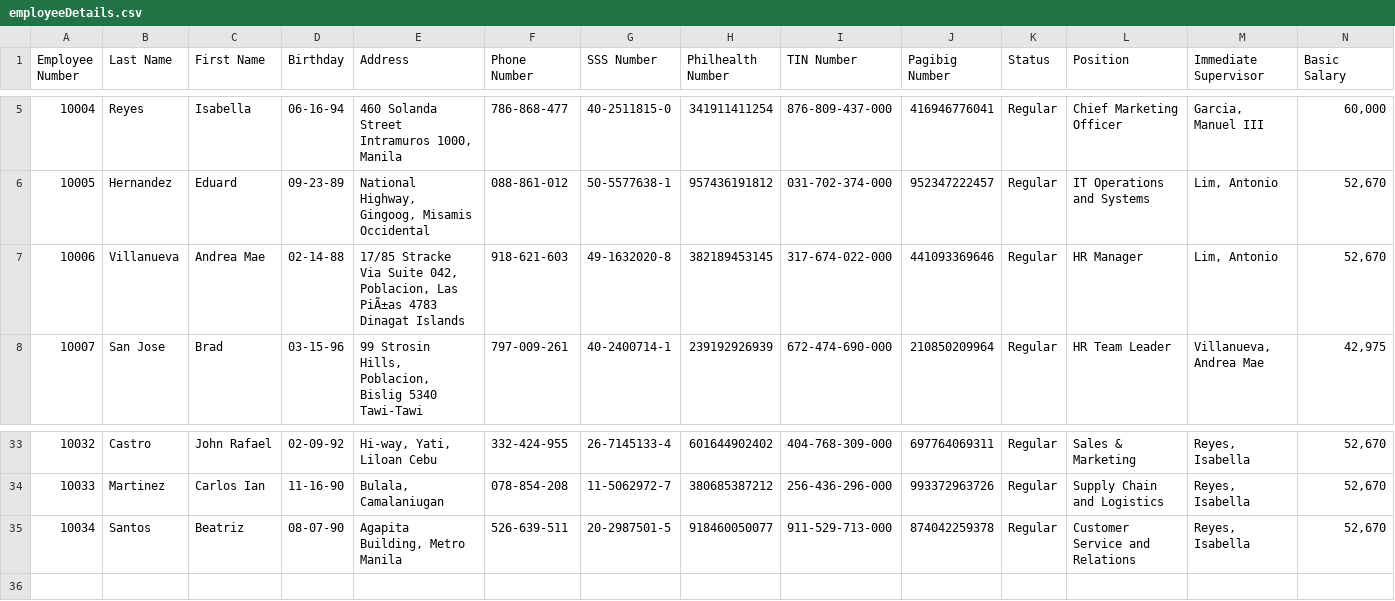
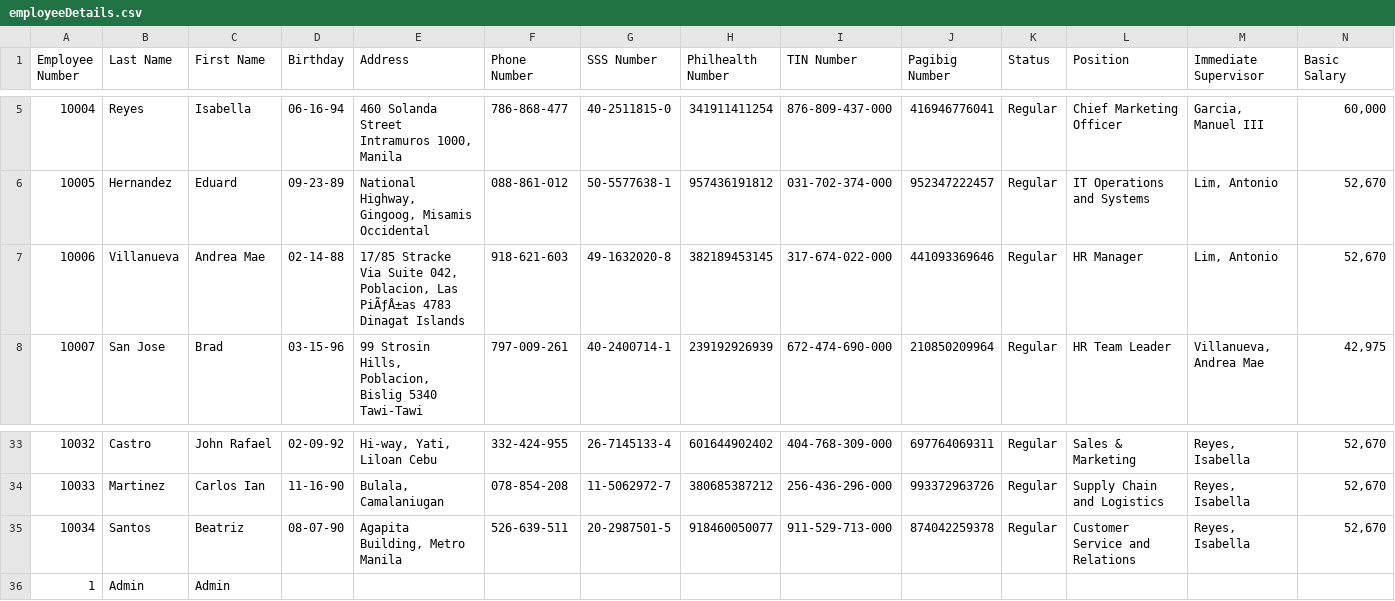
Before and after one commit to Meowricane/MO-IT110---OOP-NEW-UPDATED-WITH-SYSTEM-TOOLS-master, a CSV file: data/employeeDetails.csv, drawn as a sheet; only a part is shown, gaps mark what is left out; rows hold the shown columns only; the diff names each change by its address in the sheet, - before the commit and + after, or states it on an @@ line.

```diff
--- a/data/employeeDetails.csv
+++ b/data/employeeDetails.csv
-E7 (Address): …Poblacion, Las PiÃ±as 4783 Dinagat…
+E7 (Address): …Poblacion, Las PiÃƒÂ±as 4783 Dinagat…
+row 36: 1 | Admin | Admin
```
Also changed, not shown: data/userCredentials.csv, 9 other files.
